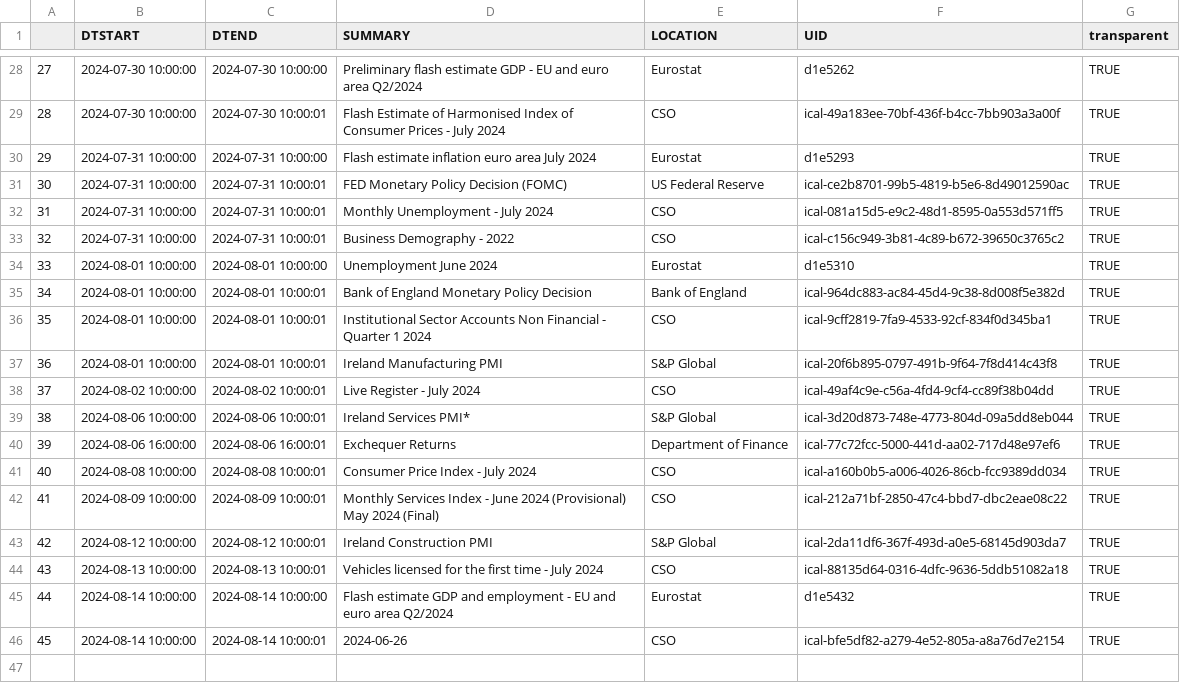
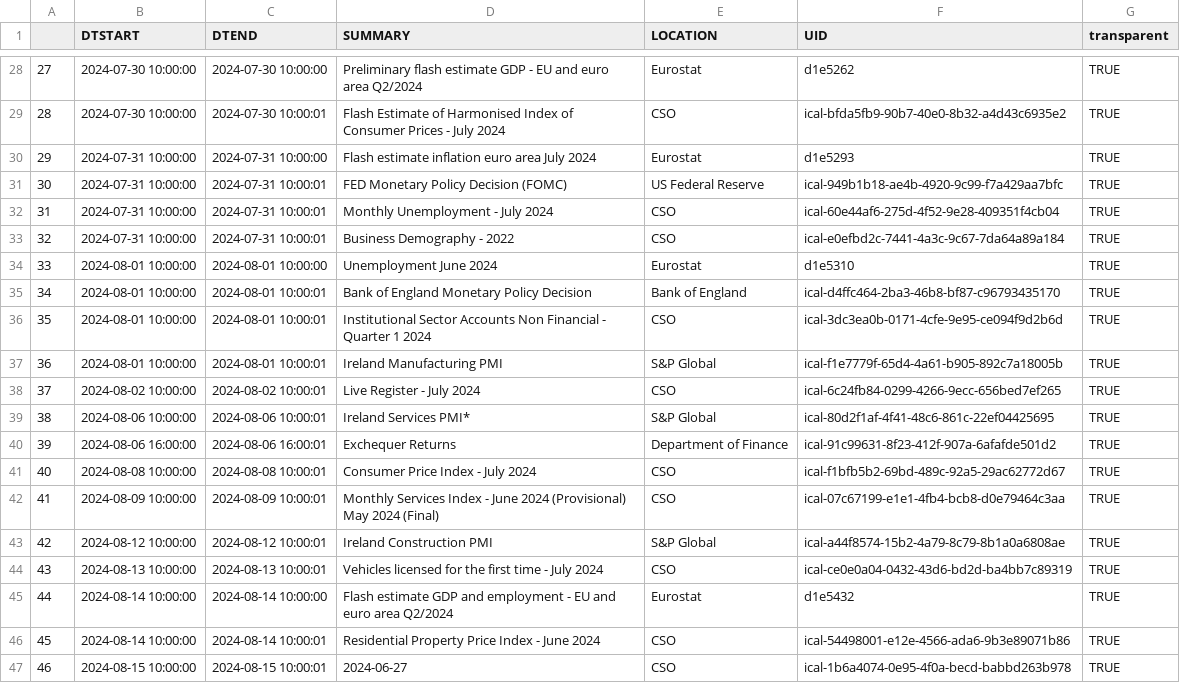
Before and after one commit to mflanagan201/gcal_auto, a CSV file: ECON_CAL.CSV, drawn as a sheet; only a part is shown, gaps mark what is left out; the diff covers the shown part only.

```diff
--- a/ECON_CAL.CSV
+++ b/ECON_CAL.CSV
@@ -28,19 +28,20 @@
 "27","2024-07-30 10:00:00","2024-07-30 10:00:00","Preliminary flash estimate GDP - EU and euro area Q2/2024","Eurostat","d1e5262","TRUE"
-"28","2024-07-30 10:00:00","2024-07-30 10:00:01","Flash Estimate of Harmonised Index of Consumer Prices -  July 2024","CSO","ical-49a183ee-70bf-436f-b4cc-7bb903a3a00f","TRUE"
+"28","2024-07-30 10:00:00","2024-07-30 10:00:01","Flash Estimate of Harmonised Index of Consumer Prices -  July 2024","CSO","ical-bfda5fb9-90b7-40e0-8b32-a4d43c6935e2","TRUE"
 "29","2024-07-31 10:00:00","2024-07-31 10:00:00","Flash estimate inflation euro area July 2024","Eurostat","d1e5293","TRUE"
-"30","2024-07-31 10:00:00","2024-07-31 10:00:01","FED Monetary Policy Decision (FOMC)","US Federal Reserve","ical-ce2b8701-99b5-4819-b5e6-8d49012590ac","TRUE"
-"31","2024-07-31 10:00:00","2024-07-31 10:00:01","Monthly Unemployment -  July 2024","CSO","ical-081a15d5-e9c2-48d1-8595-0a553d571ff5","TRUE"
-"32","2024-07-31 10:00:00","2024-07-31 10:00:01","Business Demography -  2022","CSO","ical-c156c949-3b81-4c89-b672-39650c3765c2","TRUE"
+"30","2024-07-31 10:00:00","2024-07-31 10:00:01","FED Monetary Policy Decision (FOMC)","US Federal Reserve","ical-949b1b18-ae4b-4920-9c99-f7a429aa7bfc","TRUE"
+"31","2024-07-31 10:00:00","2024-07-31 10:00:01","Monthly Unemployment -  July 2024","CSO","ical-60e44af6-275d-4f52-9e28-409351f4cb04","TRUE"
+"32","2024-07-31 10:00:00","2024-07-31 10:00:01","Business Demography -  2022","CSO","ical-e0efbd2c-7441-4a3c-9c67-7da64a89a184","TRUE"
 "33","2024-08-01 10:00:00","2024-08-01 10:00:00","Unemployment June 2024","Eurostat","d1e5310","TRUE"
-"34","2024-08-01 10:00:00","2024-08-01 10:00:01","Bank of England Monetary Policy Decision","Bank of England ","ical-964dc883-ac84-45d4-9c38-8d008f5e382d","TRUE"
-"35","2024-08-01 10:00:00","2024-08-01 10:00:01","Institutional Sector Accounts Non Financial -  Quarter 1 2024","CSO","ical-9cff2819-7fa9-4533-92cf-834f0d345ba1","TRUE"
-"36","2024-08-01 10:00:00","2024-08-01 10:00:01","Ireland Manufacturing PMI      ","S&P Global","ical-20f6b895-0797-491b-9f64-7f8d414c43f8","TRUE"
-"37","2024-08-02 10:00:00","2024-08-02 10:00:01","Live Register -  July 2024","CSO","ical-49af4c9e-c56a-4fd4-9cf4-cc89f38b04dd","TRUE"
-"38","2024-08-06 10:00:00","2024-08-06 10:00:01","Ireland Services PMI*          ","S&P Global","ical-3d20d873-748e-4773-804d-09a5dd8eb044","TRUE"
-"39","2024-08-06 16:00:00","2024-08-06 16:00:01","Exchequer Returns","Department of Finance","ical-77c72fcc-5000-441d-aa02-717d48e97ef6","TRUE"
-"40","2024-08-08 10:00:00","2024-08-08 10:00:01","Consumer Price Index -  July 2024","CSO","ical-a160b0b5-a006-4026-86cb-fcc9389dd034","TRUE"
-"41","2024-08-09 10:00:00","2024-08-09 10:00:01","Monthly Services Index -  June 2024 (Provisional) May 2024 (Final)","CSO","ical-212a71bf-2850-47c4-bbd7-dbc2eae08c22","TRUE"
-"42","2024-08-12 10:00:00","2024-08-12 10:00:01","Ireland Construction PMI       ","S&P Global","ical-2da11df6-367f-493d-a0e5-68145d903da7","TRUE"
-"43","2024-08-13 10:00:00","2024-08-13 10:00:01","Vehicles licensed for the first time -  July 2024","CSO","ical-88135d64-0316-4dfc-9636-5ddb51082a18","TRUE"
+"34","2024-08-01 10:00:00","2024-08-01 10:00:01","Bank of England Monetary Policy Decision","Bank of England ","ical-d4ffc464-2ba3-46b8-bf87-c96793435170","TRUE"
+"35","2024-08-01 10:00:00","2024-08-01 10:00:01","Institutional Sector Accounts Non Financial -  Quarter 1 2024","CSO","ical-3dc3ea0b-0171-4cfe-9e95-ce094f9d2b6d","TRUE"
+"36","2024-08-01 10:00:00","2024-08-01 10:00:01","Ireland Manufacturing PMI      ","S&P Global","ical-f1e7779f-65d4-4a61-b905-892c7a18005b","TRUE"
+"37","2024-08-02 10:00:00","2024-08-02 10:00:01","Live Register -  July 2024","CSO","ical-6c24fb84-0299-4266-9ecc-656bed7ef265","TRUE"
+"38","2024-08-06 10:00:00","2024-08-06 10:00:01","Ireland Services PMI*          ","S&P Global","ical-80d2f1af-4f41-48c6-861c-22ef04425695","TRUE"
+"39","2024-08-06 16:00:00","2024-08-06 16:00:01","Exchequer Returns","Department of Finance","ical-91c99631-8f23-412f-907a-6afafde501d2","TRUE"
+"40","2024-08-08 10:00:00","2024-08-08 10:00:01","Consumer Price Index -  July 2024","CSO","ical-f1bfb5b2-69bd-489c-92a5-29ac62772d67","TRUE"
+"41","2024-08-09 10:00:00","2024-08-09 10:00:01","Monthly Services Index -  June 2024 (Provisional) May 2024 (Final)","CSO","ical-07c67199-e1e1-4fb4-bcb8-d0e79464c3aa","TRUE"
+"42","2024-08-12 10:00:00","2024-08-12 10:00:01","Ireland Construction PMI       ","S&P Global","ical-a44f8574-15b2-4a79-8c79-8b1a0a6808ae","TRUE"
+"43","2024-08-13 10:00:00","2024-08-13 10:00:01","Vehicles licensed for the first time -  July 2024","CSO","ical-ce0e0a04-0432-43d6-bd2d-ba4bb7c89319","TRUE"
 "44","2024-08-14 10:00:00","2024-08-14 10:00:00","Flash estimate GDP and employment - EU and euro area Q2/2024","Eurostat","d1e5432","TRUE"
-"45","2024-08-14 10:00:00","2024-08-14 10:00:01","2024-06-26","CSO","ical-bfe5df82-a279-4e52-805a-a8a76d7e2154","TRUE"
+"45","2024-08-14 10:00:00","2024-08-14 10:00:01","Residential Property Price Index -  June 2024","CSO","ical-54498001-e12e-4566-ada6-9b3e89071b86","TRUE"
+"46","2024-08-15 10:00:00","2024-08-15 10:00:01","2024-06-27","CSO","ical-1b6a4074-0e95-4f0a-becd-babbd263b978","TRUE"
```
Also changed, not shown: 22 edited cells elsewhere in this file.
